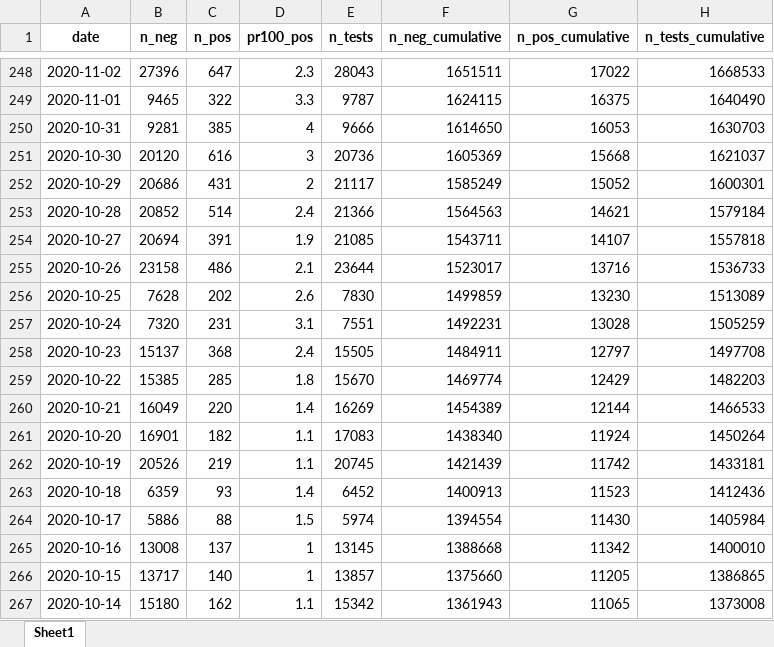
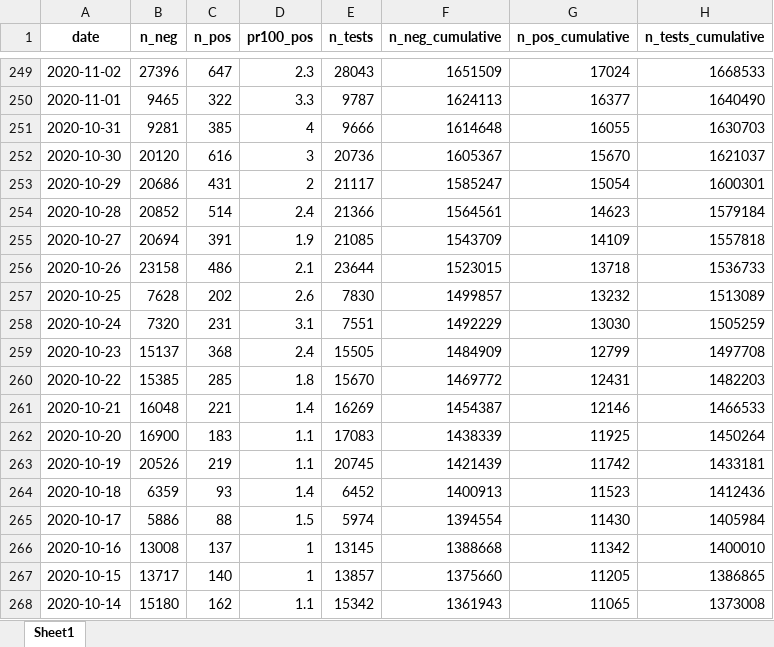
Before and after one commit to minrk/covid19-nor-data, an Excel workbook: data/03_covid_tests/national_tests_lab.xlsx, sheet Sheet1, drawn as a sheet; only a part is shown, gaps mark what is left out; values as stored, in another font and other column widths than the file's, no borders; addresses are those after the commit; the diff covers the shown part only; the diff names each change by its address in the sheet, - before the commit and + after, or states it on an @@ line.

```diff
--- a/data/03_covid_tests/national_tests_lab.xlsx (sheet Sheet1)
+++ b/data/03_covid_tests/national_tests_lab.xlsx (sheet Sheet1)
-F249 (n_neg_cumulative): 1651511
+F249 (n_neg_cumulative): 1651509
-G249 (n_pos_cumulative): 17022
+G249 (n_pos_cumulative): 17024
-F250 (n_neg_cumulative): 1624115
+F250 (n_neg_cumulative): 1624113
-G250 (n_pos_cumulative): 16375
+G250 (n_pos_cumulative): 16377
-F251 (n_neg_cumulative): 1614650
+F251 (n_neg_cumulative): 1614648
-G251 (n_pos_cumulative): 16053
+G251 (n_pos_cumulative): 16055
-F252 (n_neg_cumulative): 1605369
+F252 (n_neg_cumulative): 1605367
-G252 (n_pos_cumulative): 15668
+G252 (n_pos_cumulative): 15670
-F253 (n_neg_cumulative): 1585249
+F253 (n_neg_cumulative): 1585247
-G253 (n_pos_cumulative): 15052
+G253 (n_pos_cumulative): 15054
-F254 (n_neg_cumulative): 1564563
+F254 (n_neg_cumulative): 1564561
-G254 (n_pos_cumulative): 14621
+G254 (n_pos_cumulative): 14623
-F255 (n_neg_cumulative): 1543711
+F255 (n_neg_cumulative): 1543709
-G255 (n_pos_cumulative): 14107
+G255 (n_pos_cumulative): 14109
-F256 (n_neg_cumulative): 1523017
+F256 (n_neg_cumulative): 1523015
-G256 (n_pos_cumulative): 13716
+G256 (n_pos_cumulative): 13718
-F257 (n_neg_cumulative): 1499859
+F257 (n_neg_cumulative): 1499857
-G257 (n_pos_cumulative): 13230
+G257 (n_pos_cumulative): 13232
-F258 (n_neg_cumulative): 1492231
+F258 (n_neg_cumulative): 1492229
-G258 (n_pos_cumulative): 13028
+G258 (n_pos_cumulative): 13030
-F259 (n_neg_cumulative): 1484911
+F259 (n_neg_cumulative): 1484909
-G259 (n_pos_cumulative): 12797
+G259 (n_pos_cumulative): 12799
-F260 (n_neg_cumulative): 1469774
+F260 (n_neg_cumulative): 1469772
-G260 (n_pos_cumulative): 12429
+G260 (n_pos_cumulative): 12431
-B261 (n_neg): 16049
+B261 (n_neg): 16048
-C261 (n_pos): 220
+C261 (n_pos): 221
-F261 (n_neg_cumulative): 1454389
+F261 (n_neg_cumulative): 1454387
-G261 (n_pos_cumulative): 12144
+G261 (n_pos_cumulative): 12146
-B262 (n_neg): 16901
+B262 (n_neg): 16900
-C262 (n_pos): 182
+C262 (n_pos): 183
-F262 (n_neg_cumulative): 1438340
+F262 (n_neg_cumulative): 1438339
-G262 (n_pos_cumulative): 11924
+G262 (n_pos_cumulative): 11925
```
Also changed, not shown: 1 added row and 681 edited cells elsewhere in this sheet, data/03_covid_tests/national_tests.xlsx, data/04_deaths/deaths_total_fhi.xlsx, 3 other files.
